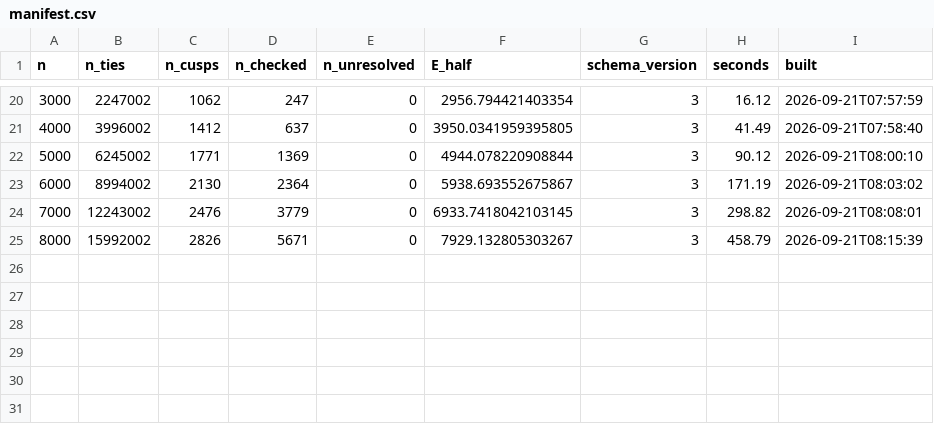
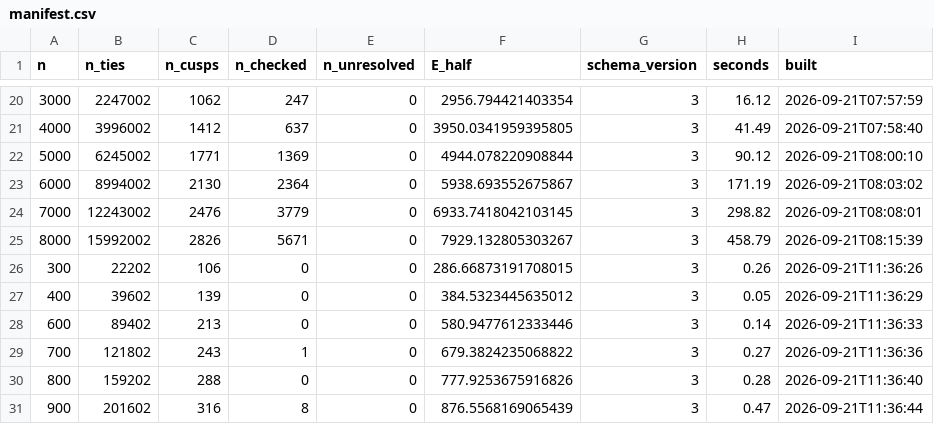
Before and after one commit to dperlman/ordered-binomial-cusps, a CSV file: data/manifest.csv, drawn as a sheet; only a part is shown, gaps mark what is left out; the diff names each change by its address in the sheet, - before the commit and + after, or states it on an @@ line.

```diff
--- a/data/manifest.csv
+++ b/data/manifest.csv
+row 26: 300 | 22202 | 106 | 0 | 0 | 286.66873191708015 | 3 | 0.26 | 2026-09-21T11:36:26
+row 27: 400 | 39602 | 139 | 0 | 0 | 384.5323445635012 | 3 | 0.05 | 2026-09-21T11:36:29
+row 28: 600 | 89402 | 213 | 0 | 0 | 580.9477612333446 | 3 | 0.14 | 2026-09-21T11:36:33
+row 29: 700 | 121802 | 243 | 1 | 0 | 679.3824235068822 | 3 | 0.27 | 2026-09-21T11:36:36
+row 30: 800 | 159202 | 288 | 0 | 0 | 777.9253675916826 | 3 | 0.28 | 2026-09-21T11:36:40
+row 31: 900 | 201602 | 316 | 8 | 0 | 876.5568169065439 | 3 | 0.47 | 2026-09-21T11:36:44
```
